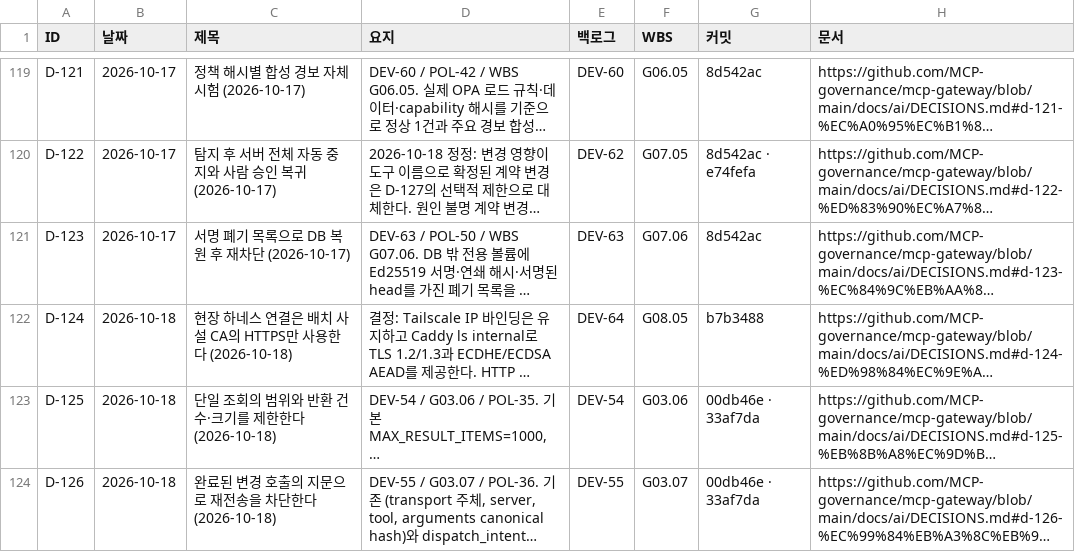
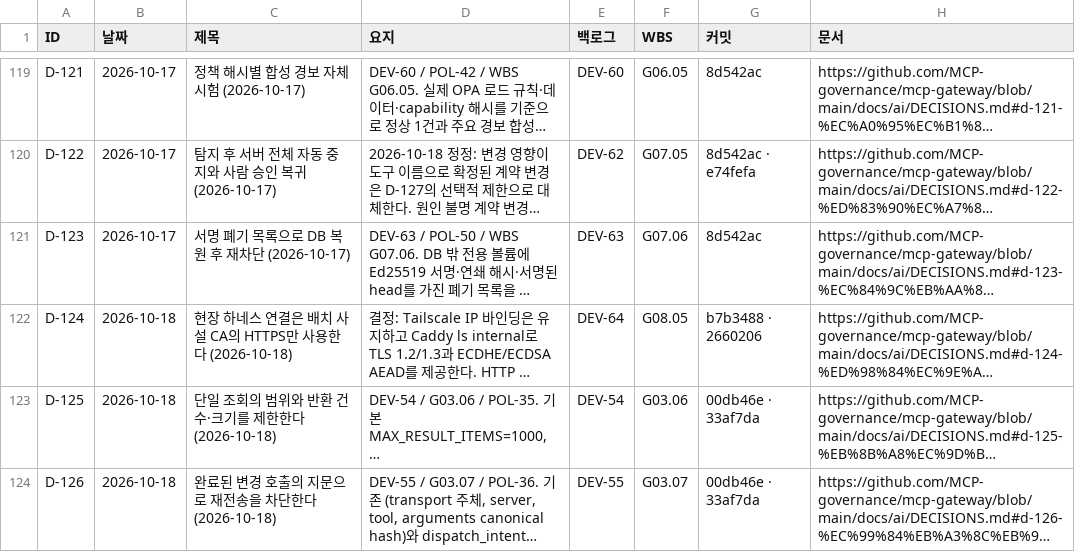
Before and after one commit to MCP-governance/mcp-gateway, a CSV file: research/llm-wiki/sheet/tabs/04-decisions.csv, drawn as a sheet; only a part is shown, gaps mark what is left out; long unchanged cells end in …; the diff names each change by its address in the sheet, - before the commit and + after, or states it on an @@ line.

```diff
--- a/research/llm-wiki/sheet/tabs/04-decisions.csv
+++ b/research/llm-wiki/sheet/tabs/04-decisions.csv
-G122 (커밋): b7b3488
+G122 (커밋): b7b3488 · 2660206
```
Also changed, not shown: research/llm-wiki/sheet/tabs/02-wbs.csv, research/llm-wiki/sheet/tabs/03-backlog.csv, 14 other files.
